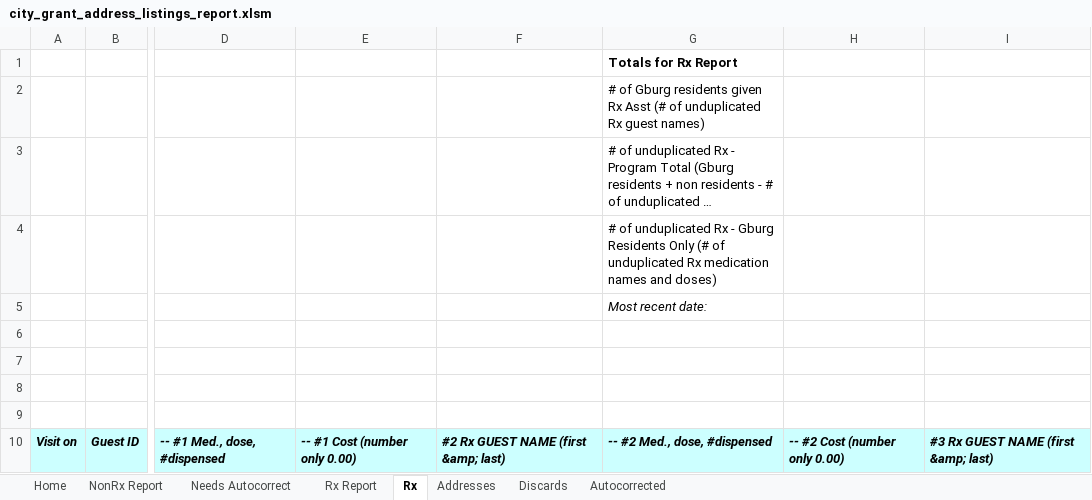
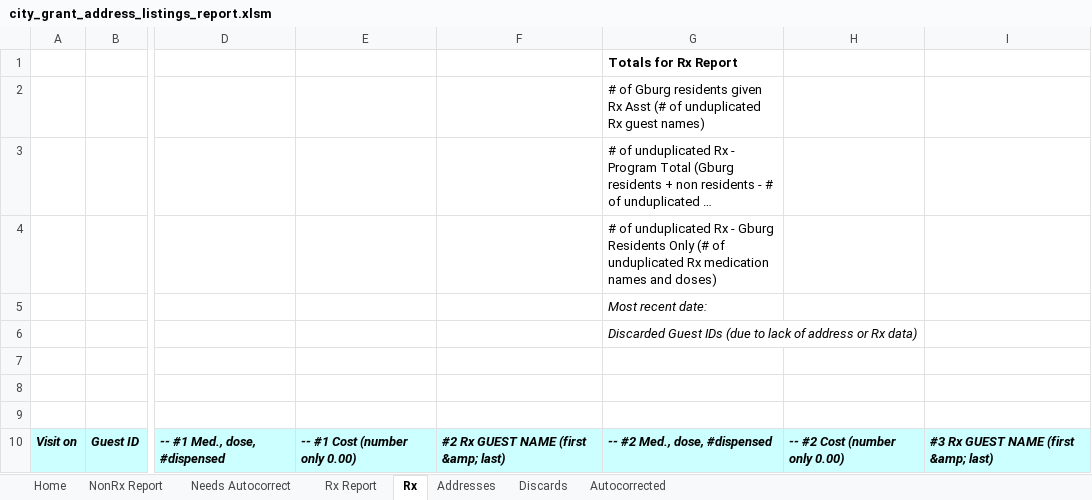
Before and after one commit to Gaithersburg-HELP/gaithersburg_city_grant_address_report, an Excel workbook: city_grant_address_listings_report.xlsm, sheet Rx, drawn as a sheet; only a part is shown, gaps mark what is left out; long unchanged cells end in …; values as stored, in another font and other column widths than the file's, no borders; charts and pictures not drawn; the diff names each change by its address in the sheet, - before the commit and + after, or states it on an @@ line.

Commit message:
VIEW add discarded guest ID rx view and clear fns

```diff
--- a/city_grant_address_listings_report.xlsm (sheet Rx)
+++ b/city_grant_address_listings_report.xlsm (sheet Rx)
-G6 (Totals for Rx Report): (empty)
+G6 (Totals for Rx Report): Discarded Guest IDs (due to lack of address or Rx data)
```
Also changed, not shown: charts or pictures, 2 other files.
